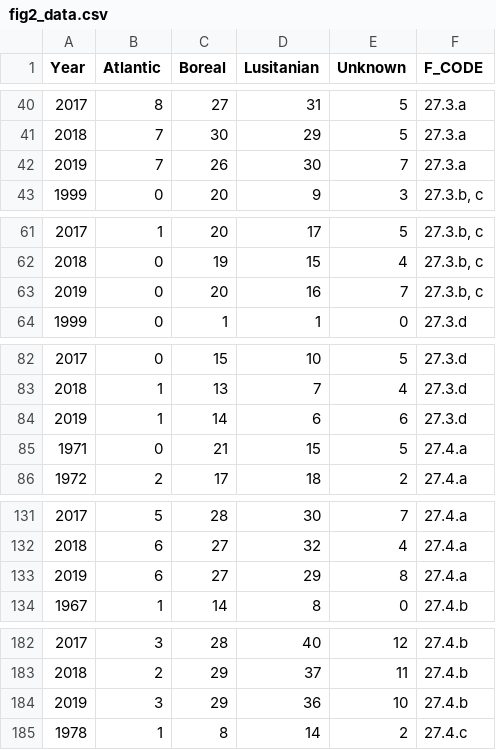
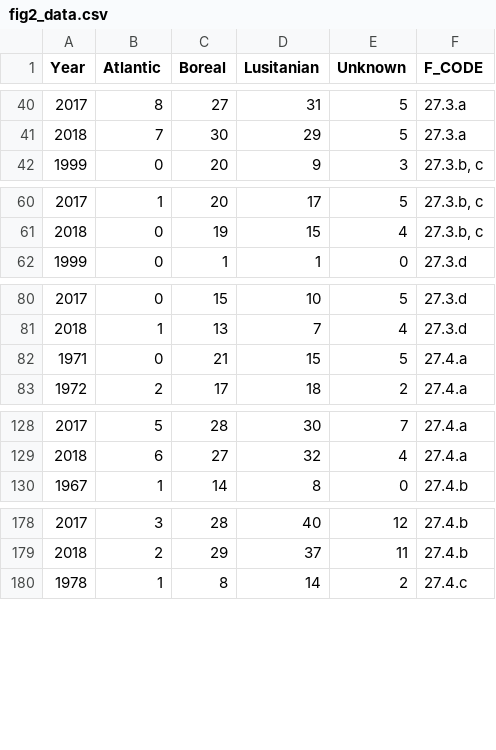
Before and after one commit to ices-taf/2020_ETC_fish-distribution-indicator, a CSV file: output/fig2_data.csv, drawn as a sheet; only a part is shown, gaps mark what is left out; removed rows and columns are numbered as before the commit, all else as after; the diff covers the shown part only; the diff names each change by its address in the sheet, - before the commit and + after, or states it on an @@ line.

```diff
--- a/output/fig2_data.csv
+++ b/output/fig2_data.csv
-row 42: 2019 | 7 | 26 | 30 | 7 | 27.3.a
-row 63: 2019 | 0 | 20 | 16 | 7 | 27.3.b, c
-row 84: 2019 | 1 | 14 | 6 | 6 | 27.3.d
-row 133: 2019 | 6 | 27 | 29 | 8 | 27.4.a
-row 184: 2019 | 3 | 29 | 36 | 10 | 27.4.b
```
Also changed, not shown: 2 added rows, 14 removed rows and 26 edited cells elsewhere in this file, output/fig3_data.csv, 1 other file.
